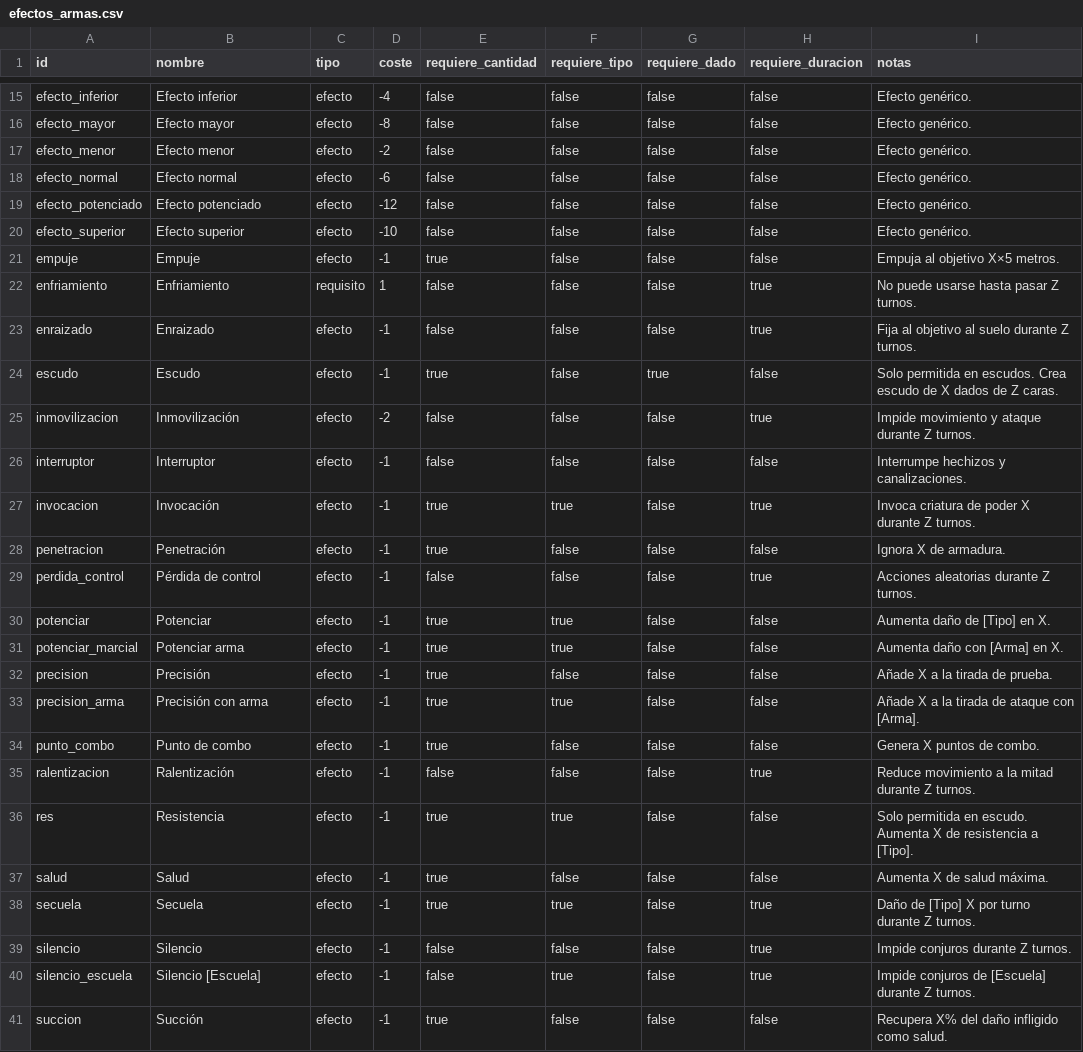
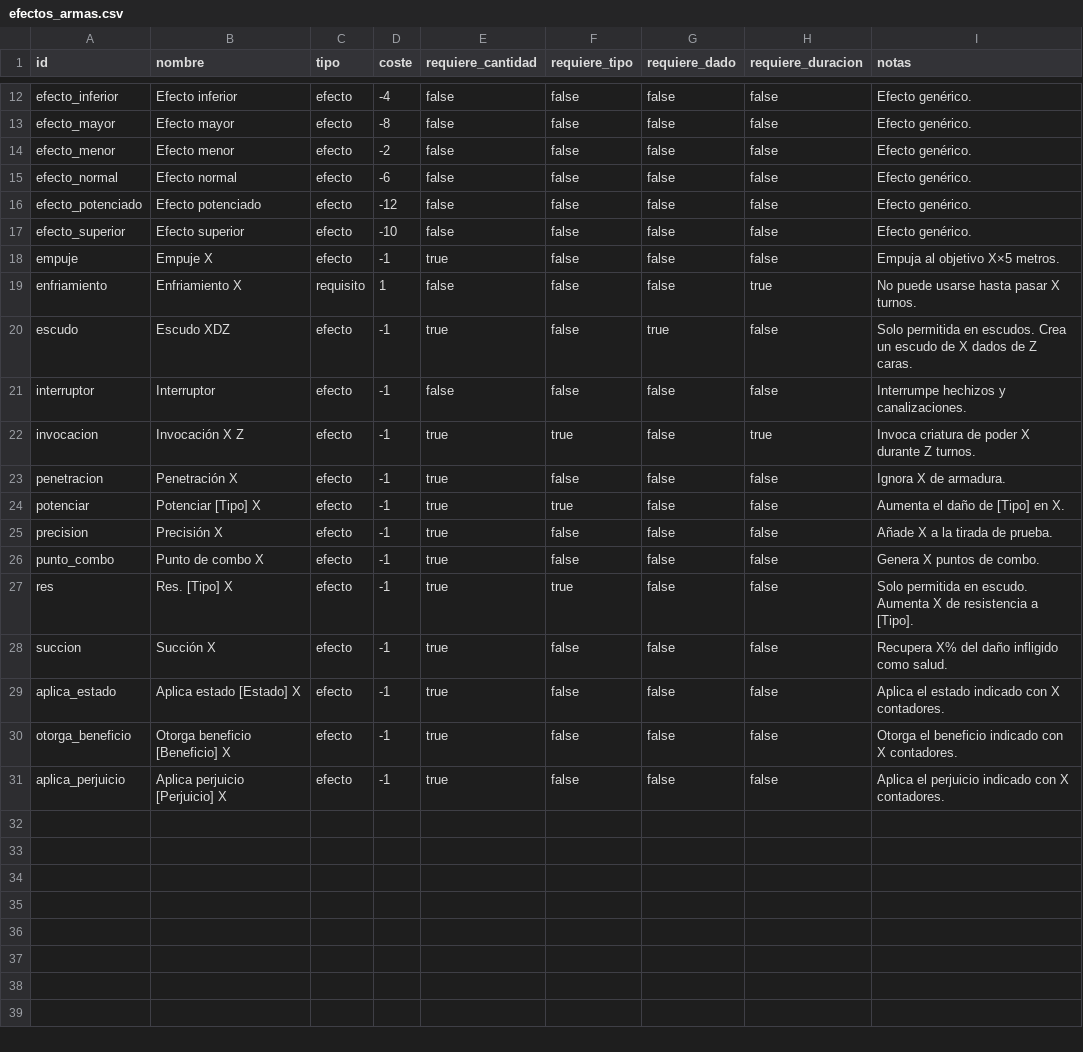
Before and after one commit to Bohwuen/Fichateca, a CSV file: datos/efectos_armas.csv, drawn as a sheet; only a part is shown, gaps mark what is left out; the diff covers the shown part only.

```diff
--- a/datos/efectos_armas.csv
+++ b/datos/efectos_armas.csv
@@ -20,22 +17,15 @@ efecto_potenciado,Efecto potenciado,efecto,-12,false,false,false,false,Efecto ge
 efecto_superior,Efecto superior,efecto,-10,false,false,false,false,Efecto genérico.
-empuje,Empuje,efecto,-1,true,false,false,false,Empuja al objetivo X×5 metros.
-enfriamiento,Enfriamiento,requisito,1,false,false,false,true,No puede usarse hasta pasar Z turnos.
-enraizado,Enraizado,efecto,-1,false,false,false,true,Fija al objetivo al suelo durante Z turnos.
-escudo,Escudo,efecto,-1,true,false,true,false,Solo permitida en escudos. Crea escudo de X dados de Z caras.
-inmovilizacion,Inmovilización,efecto,-2,false,false,false,true,Impide movimiento y ataque durante Z turnos.
+empuje,Empuje X,efecto,-1,true,false,false,false,Empuja al objetivo X×5 metros.
+enfriamiento,Enfriamiento X,requisito,1,false,false,false,true,No puede usarse hasta pasar X turnos.
+escudo,Escudo XDZ,efecto,-1,true,false,true,false,Solo permitida en escudos. Crea un escudo de X dados de Z caras.
 interruptor,Interruptor,efecto,-1,false,false,false,false,Interrumpe hechizos y canalizaciones.
-invocacion,Invocación,efecto,-1,true,true,false,true,Invoca criatura de poder X durante Z turnos.
-penetracion,Penetración,efecto,-1,true,false,false,false,Ignora X de armadura.
-perdida_control,Pérdida de control,efecto,-1,false,false,false,true,Acciones aleatorias durante Z turnos.
-potenciar,Potenciar,efecto,-1,true,true,false,false,Aumenta daño de [Tipo] en X.
-potenciar_marcial,Potenciar arma,efecto,-1,true,true,false,false,Aumenta daño con [Arma] en X.
-precision,Precisión,efecto,-1,true,false,false,false,Añade X a la tirada de prueba.
-precision_arma,Precisión con arma,efecto,-1,true,true,false,false,Añade X a la tirada de ataque con [Arma].
-punto_combo,Punto de combo,efecto,-1,true,false,false,false,Genera X puntos de combo.
-ralentizacion,Ralentización,efecto,-1,false,false,false,true,Reduce movimiento a la mitad durante Z turnos.
-res,Resistencia,efecto,-1,true,true,false,false,Solo permitida en escudo. Aumenta X de resistencia a [Tipo].
-salud,Salud,efecto,-1,true,false,false,false,Aumenta X de salud máxima.
-secuela,Secuela,efecto,-1,true,true,false,true,Daño de [Tipo] X por turno durante Z turnos.
-silencio,Silencio,efecto,-1,false,false,false,true,Impide conjuros durante Z turnos.
-silencio_escuela,Silencio [Escuela],efecto,-1,false,true,false,true,Impide conjuros de [Escuela] durante Z turnos.
-succion,Succión,efecto,-1,true,false,false,false,Recupera X% del daño infligido como salud.
+invocacion,Invocación X Z,efecto,-1,true,true,false,true,Invoca criatura de poder X durante Z turnos.
+penetracion,Penetración X,efecto,-1,true,false,false,false,Ignora X de armadura.
+potenciar,Potenciar [Tipo] X,efecto,-1,true,true,false,false,Aumenta el daño de [Tipo] en X.
+precision,Precisión X,efecto,-1,true,false,false,false,Añade X a la tirada de prueba.
+punto_combo,Punto de combo X,efecto,-1,true,false,false,false,Genera X puntos de combo.
+res,Res. [Tipo] X,efecto,-1,true,true,false,false,Solo permitida en escudo. Aumenta X de resistencia a [Tipo].
+succion,Succión X,efecto,-1,true,false,false,false,Recupera X% del daño infligido como salud.
+aplica_estado,Aplica estado [Estado] X,efecto,-1,true,false,false,false,Aplica el estado indicado con X contadores.
+otorga_beneficio,Otorga beneficio [Beneficio] X,efecto,-1,true,false,false,false,Otorga el beneficio indicado con X contadores.
+aplica_perjuicio,Aplica perjuicio [Perjuicio] X,efecto,-1,true,false,false,false,Aplica el perjuicio indicado con X contadores.
```
Also changed, not shown: 3 removed rows and 12 edited cells elsewhere in this file, datos/buffs_debuffs.csv, datos/efectos_armaduras.csv, 7 other files.
